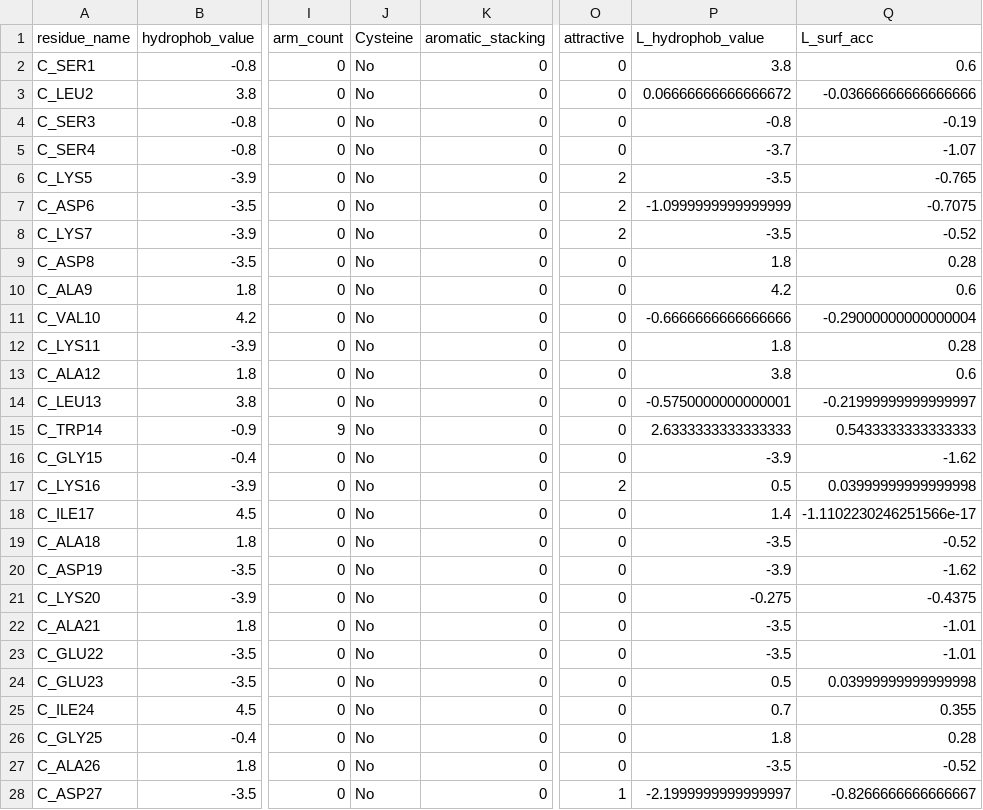
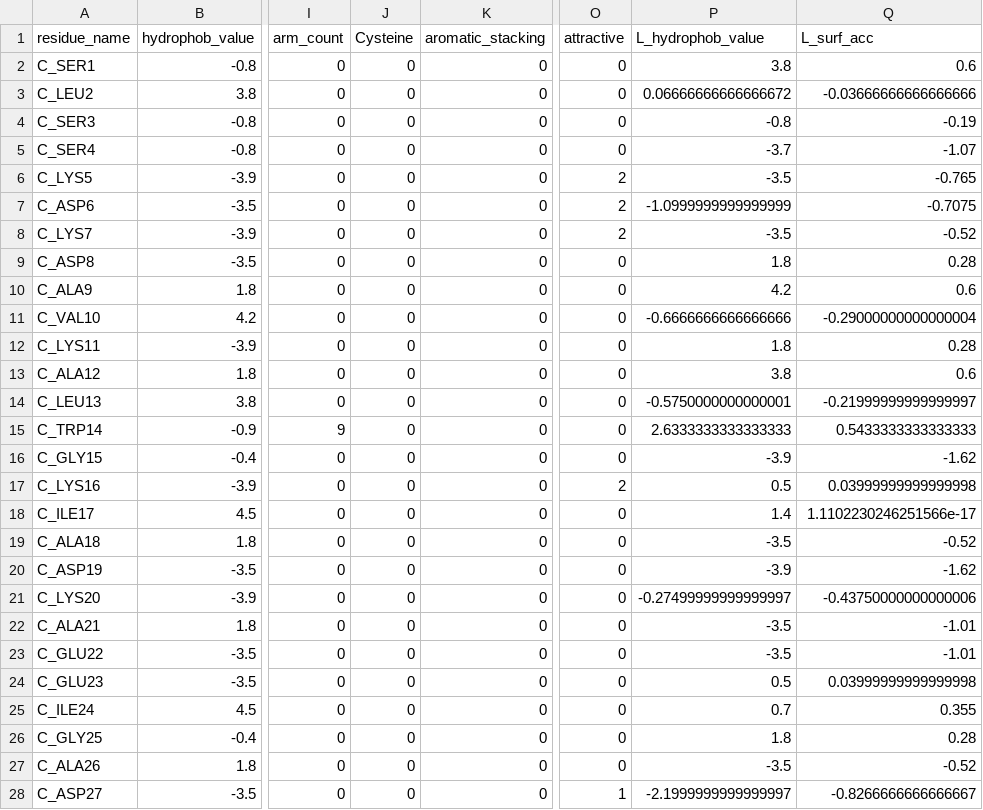
Before and after one commit to sarata00/SBI_Project, a CSV file: template_datasets/3bj3C.csv, drawn as a sheet; only a part is shown, gaps mark what is left out; the diff covers the shown part only; the diff names each change by its address in the sheet, - before the commit and + after, or states it on an @@ line.

```diff
--- a/template_datasets/3bj3C.csv
+++ b/template_datasets/3bj3C.csv
-J2:J28 (Cysteine): No
+J2:J28 (Cysteine): 0
-Q18 (L_surf_acc): -1.1102230246251566e-17
+Q18 (L_surf_acc): 1.1102230246251566e-17
-P21 (L_hydrophob_value): -0.275
+P21 (L_hydrophob_value): -0.27499999999999997
-Q21 (L_surf_acc): -0.4375
+Q21 (L_surf_acc): -0.43750000000000006
```
Also changed, not shown: 143 edited cells elsewhere in this file, template_datasets/1xq5A.csv, template_datasets/1xq5C.csv, 32 other files.
